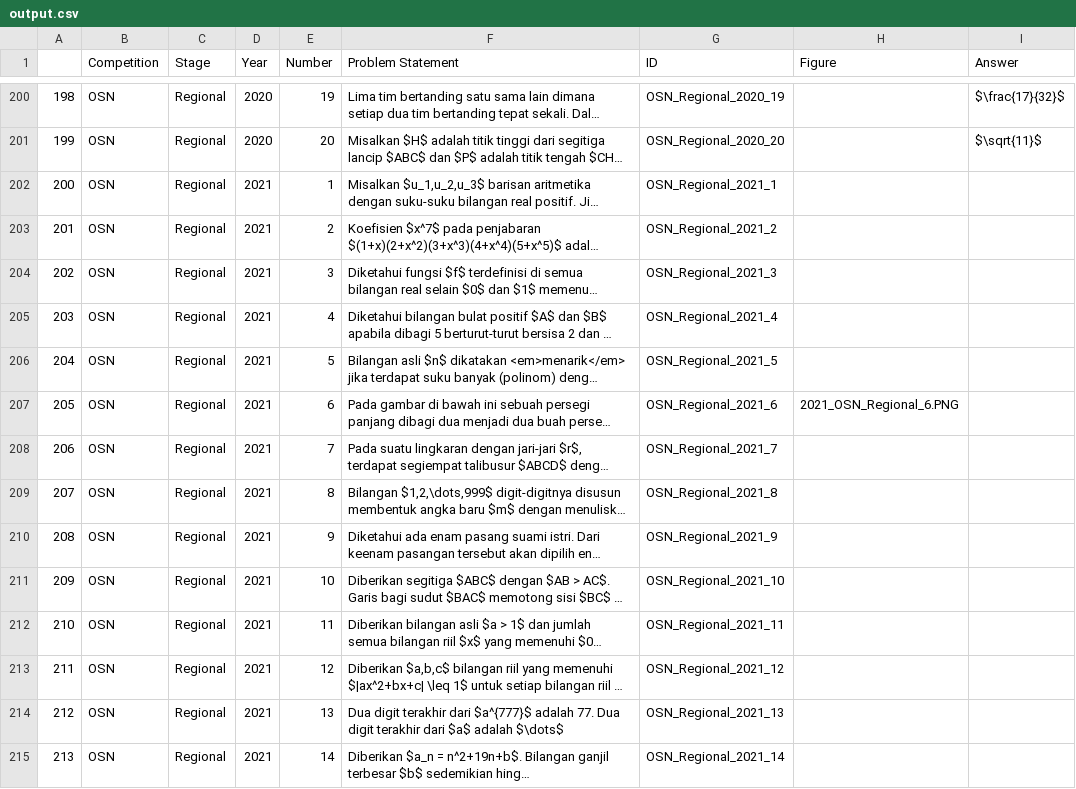
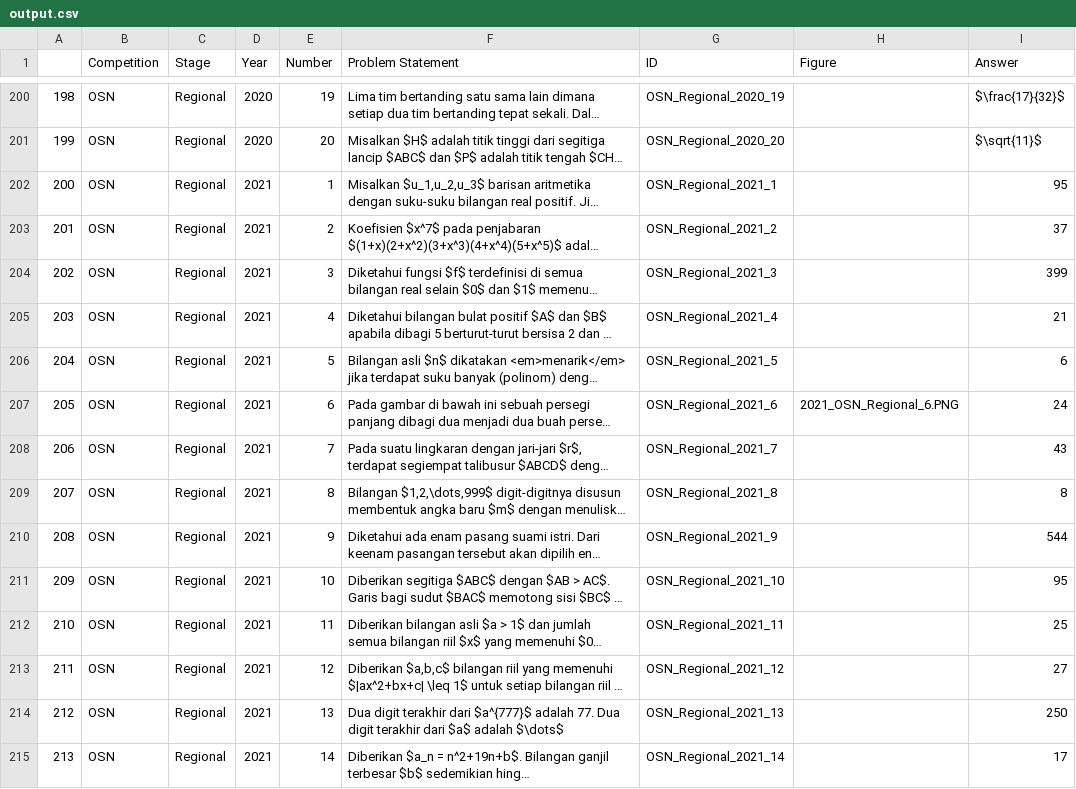
Before and after one commit to alzimna/Math-Gacha, a CSV file: app/output/output.csv, drawn as a sheet; only a part is shown, gaps mark what is left out; long unchanged cells end in …; the diff covers the shown part only; the diff names each change by its address in the sheet, - before the commit and + after, or states it on an @@ line.

```diff
--- a/app/output/output.csv
+++ b/app/output/output.csv
-I202 (Answer): (empty)
+I202 (Answer): 95
-I203 (Answer): (empty)
+I203 (Answer): 37
-I204 (Answer): (empty)
+I204 (Answer): 399
-I205 (Answer): (empty)
+I205 (Answer): 21
-I206 (Answer): (empty)
+I206 (Answer): 6
-I207 (Answer): (empty)
+I207 (Answer): 24
-I208 (Answer): (empty)
+I208 (Answer): 43
-I209 (Answer): (empty)
+I209 (Answer): 8
-I210 (Answer): (empty)
+I210 (Answer): 544
-I211 (Answer): (empty)
+I211 (Answer): 95
-I212 (Answer): (empty)
+I212 (Answer): 25
-I213 (Answer): (empty)
+I213 (Answer): 27
-I214 (Answer): (empty)
+I214 (Answer): 250
-I215 (Answer): (empty)
+I215 (Answer): 17
```
Also changed, not shown: 106 edited cells elsewhere in this file, 1 other file.
